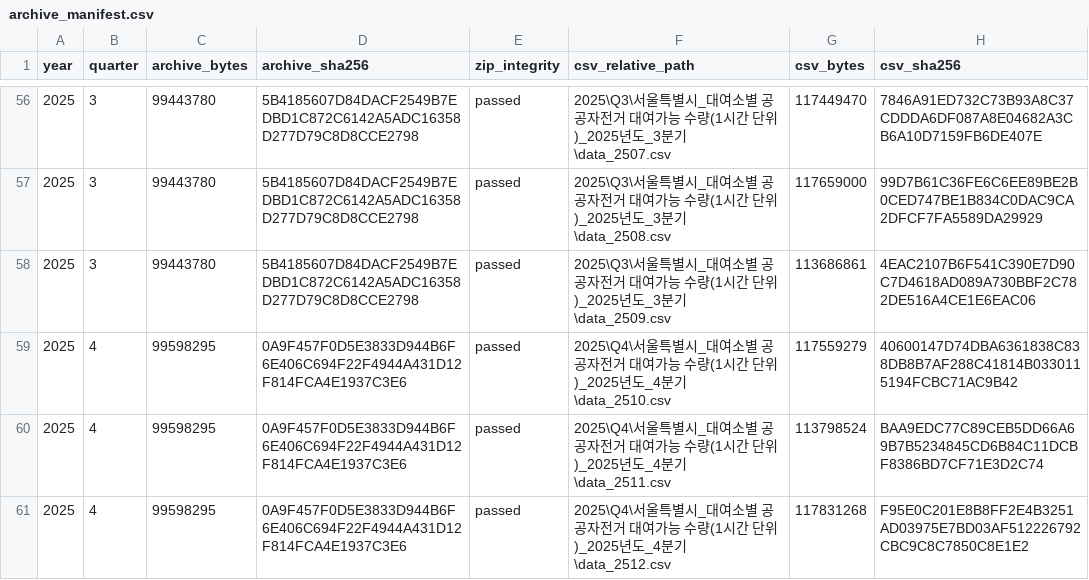
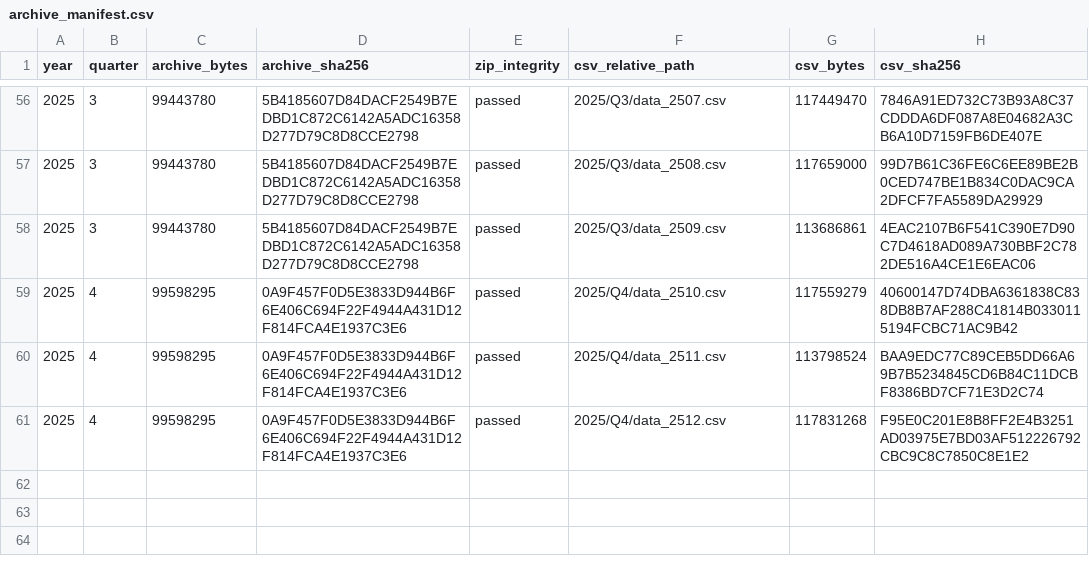
Before and after one commit to dataAnalyzeProject/ddarung-flow, a CSV file: pipeline/docs/DATA-2.0-evidence/archive_manifest.csv, drawn as a sheet; only a part is shown, gaps mark what is left out; the diff covers the shown part only.

Commit message:
feat(data): make DATA-2.0 evidence reproducible

```diff
--- a/pipeline/docs/DATA-2.0-evidence/archive_manifest.csv
+++ b/pipeline/docs/DATA-2.0-evidence/archive_manifest.csv
@@ -56,6 +56,6 @@
-"2025","3","99443780","5B4185607D84DACF2549B7EDBD1C872C6142A5ADC16358D277D79C8D8CCE2798","passed","2025\Q3\서울특별시_대여소별 공공자전거 대여가능 수량(1시간 단위)_2025년도_3분기\data_2507.csv","117449470","7846A91ED732C73B93A8C37CDDDA6DF087A8E04682A3CB6A10D7159FB6DE407E"
-"2025","3","99443780","5B4185607D84DACF2549B7EDBD1C872C6142A5ADC16358D277D79C8D8CCE2798","passed","2025\Q3\서울특별시_대여소별 공공자전거 대여가능 수량(1시간 단위)_2025년도_3분기\data_2508.csv","117659000","99D7B61C36FE6C6EE89BE2B0CED747BE1B834C0DAC9CA2DFCF7FA5589DA29929"
-"2025","3","99443780","5B4185607D84DACF2549B7EDBD1C872C6142A5ADC16358D277D79C8D8CCE2798","passed","2025\Q3\서울특별시_대여소별 공공자전거 대여가능 수량(1시간 단위)_2025년도_3분기\data_2509.csv","113686861","4EAC2107B6F541C390E7D90C7D4618AD089A730BBF2C782DE516A4CE1E6EAC06"
-"2025","4","99598295","0A9F457F0D5E3833D944B6F6E406C694F22F4944A431D12F814FCA4E1937C3E6","passed","2025\Q4\서울특별시_대여소별 공공자전거 대여가능 수량(1시간 단위)_2025년도_4분기\data_2510.csv","117559279","40600147D74DBA6361838C838DB8B7AF288C41814B0330115194FCBC71AC9B42"
-"2025","4","99598295","0A9F457F0D5E3833D944B6F6E406C694F22F4944A431D12F814FCA4E1937C3E6","passed","2025\Q4\서울특별시_대여소별 공공자전거 대여가능 수량(1시간 단위)_2025년도_4분기\data_2511.csv","113798524","BAA9EDC77C89CEB5DD66A69B7B5234845CD6B84C11DCBF8386BD7CF71E3D2C74"
-"2025","4","99598295","0A9F457F0D5E3833D944B6F6E406C694F22F4944A431D12F814FCA4E1937C3E6","passed","2025\Q4\서울특별시_대여소별 공공자전거 대여가능 수량(1시간 단위)_2025년도_4분기\data_2512.csv","117831268","F95E0C201E8B8FF2E4B3251AD03975E7BD03AF512226792CBC9C8C7850C8E1E2"
+2025,3,99443780,5B4185607D84DACF2549B7EDBD1C872C6142A5ADC16358D277D79C8D8CCE2798,passed,2025/Q3/data_2507.csv,117449470,7846A91ED732C73B93A8C37CDDDA6DF087A8E04682A3CB6A10D7159FB6DE407E
+2025,3,99443780,5B4185607D84DACF2549B7EDBD1C872C6142A5ADC16358D277D79C8D8CCE2798,passed,2025/Q3/data_2508.csv,117659000,99D7B61C36FE6C6EE89BE2B0CED747BE1B834C0DAC9CA2DFCF7FA5589DA29929
+2025,3,99443780,5B4185607D84DACF2549B7EDBD1C872C6142A5ADC16358D277D79C8D8CCE2798,passed,2025/Q3/data_2509.csv,113686861,4EAC2107B6F541C390E7D90C7D4618AD089A730BBF2C782DE516A4CE1E6EAC06
+2025,4,99598295,0A9F457F0D5E3833D944B6F6E406C694F22F4944A431D12F814FCA4E1937C3E6,passed,2025/Q4/data_2510.csv,117559279,40600147D74DBA6361838C838DB8B7AF288C41814B0330115194FCBC71AC9B42
+2025,4,99598295,0A9F457F0D5E3833D944B6F6E406C694F22F4944A431D12F814FCA4E1937C3E6,passed,2025/Q4/data_2511.csv,113798524,BAA9EDC77C89CEB5DD66A69B7B5234845CD6B84C11DCBF8386BD7CF71E3D2C74
+2025,4,99598295,0A9F457F0D5E3833D944B6F6E406C694F22F4944A431D12F814FCA4E1937C3E6,passed,2025/Q4/data_2512.csv,117831268,F95E0C201E8B8FF2E4B3251AD03975E7BD03AF512226792CBC9C8C7850C8E1E2
```
Also changed, not shown: 54 edited cells elsewhere in this file, pipeline/docs/DATA-2.0-evidence/evidence_sha256.csv, pipeline/docs/DATA-2.0-evidence/file_profile.csv, 8 other files.
